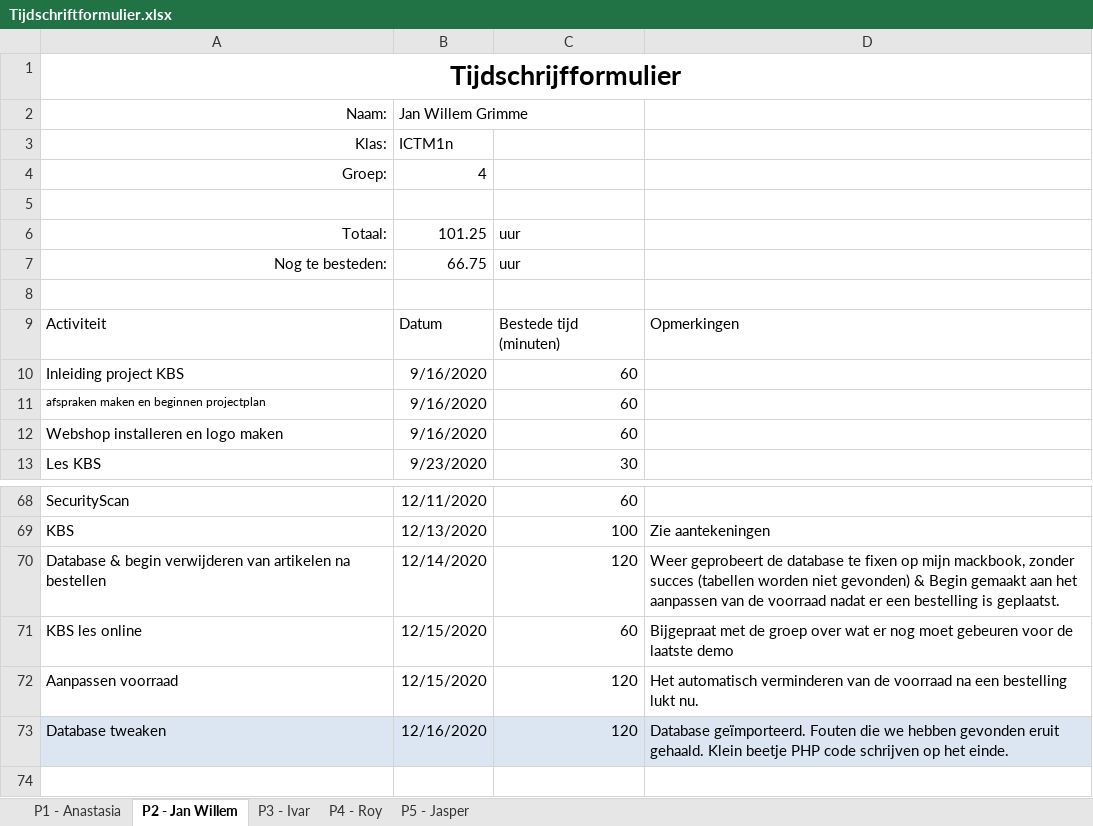
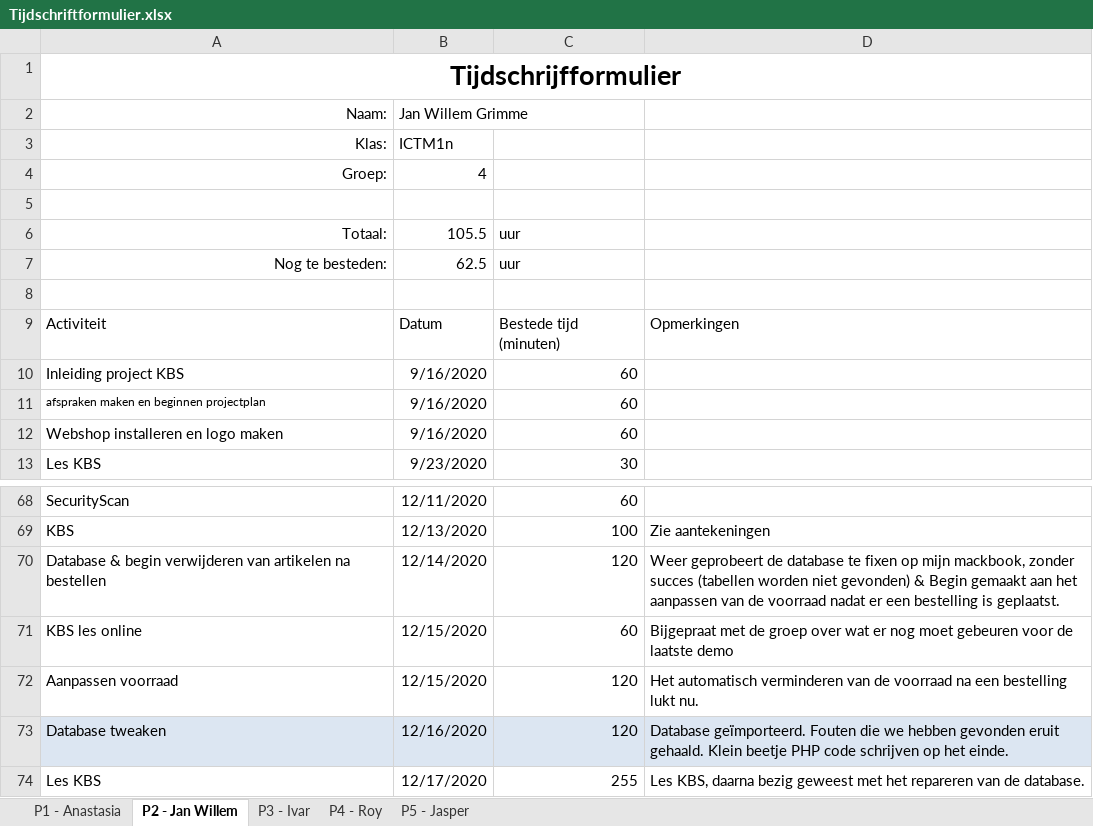
Before and after one commit to thesmallwan123/NerdyGadgets, an Excel workbook: Documenten/Tijdschriftformulier.xlsx, sheet P2 - Jan Willem, drawn as a sheet; only a part is shown, gaps mark what is left out; values as stored, in another font and other column widths than the file's, no borders; table styles not drawn; the diff names each change by its address in the sheet, - before the commit and + after, or states it on an @@ line.

```diff
--- a/Documenten/Tijdschriftformulier.xlsx (sheet P2 - Jan Willem)
+++ b/Documenten/Tijdschriftformulier.xlsx (sheet P2 - Jan Willem)
-B6: 101.25
+B6: 105.5
-B7: 66.75
+B7: 62.5
+row 74: Les KBS | 12/17/2020 | 255 | Les KBS, daarna bezig geweest met het repareren van de database.
```
Also changed, not shown: sheet P4 - Roy, sheet P1 - Anastasia, sheet P5 - Jasper, sheet P3 - Ivar, 1 other file.
